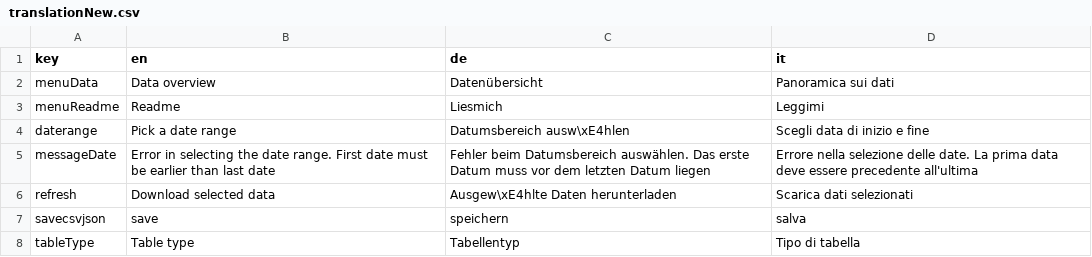
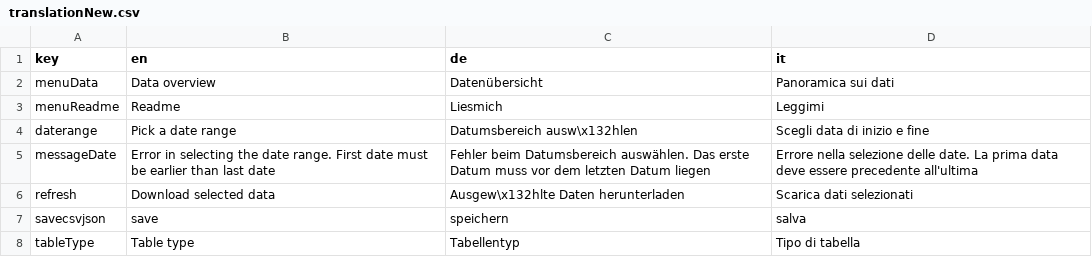
Before and after one commit to GiulioGenova/MeteoBrowser, a CSV file: app/translationNew.csv, drawn as a sheet; only a part is shown.

Commit message:
Update translationNew.csv

```diff
--- a/app/translationNew.csv
+++ b/app/translationNew.csv
@@ -3,5 +3,5 @@ menuData,Data overview,Datenübersicht,Panoramica sui dati
 menuReadme,Readme,Liesmich,Leggimi
-daterange,Pick a date range,Datumsbereich ausw\xE4hlen,Scegli data di inizio e fine
+daterange,Pick a date range,Datumsbereich ausw\x132hlen,Scegli data di inizio e fine
 messageDate,Error in selecting the date range. First date must be earlier than last date,Fehler beim Datumsbereich auswählen. Das erste Datum muss vor dem letzten Datum liegen,Errore nella selezione delle date. La prima data deve essere precedente all'ultima
-refresh,Download selected data,Ausgew\xE4hlte Daten herunterladen,Scarica dati selezionati
+refresh,Download selected data,Ausgew\x132hlte Daten herunterladen,Scarica dati selezionati
 savecsvjson,save,speichern,salva
```
